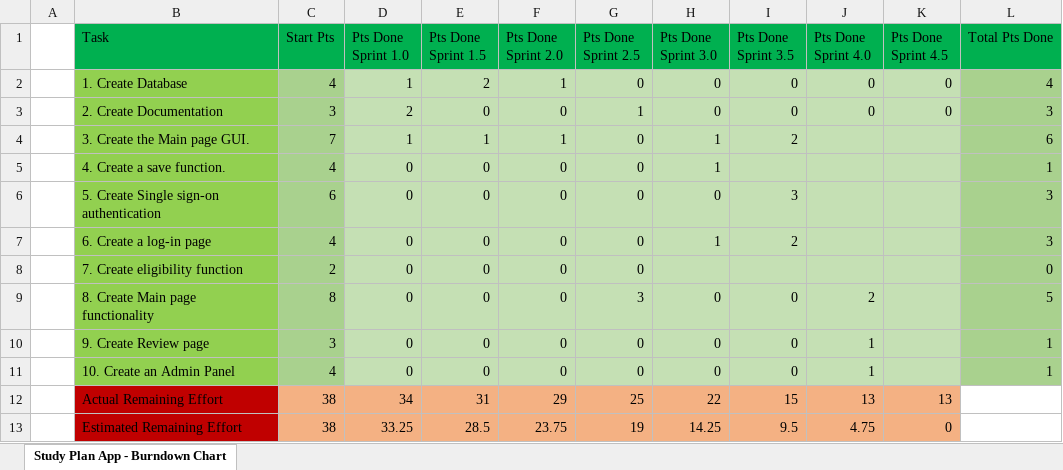
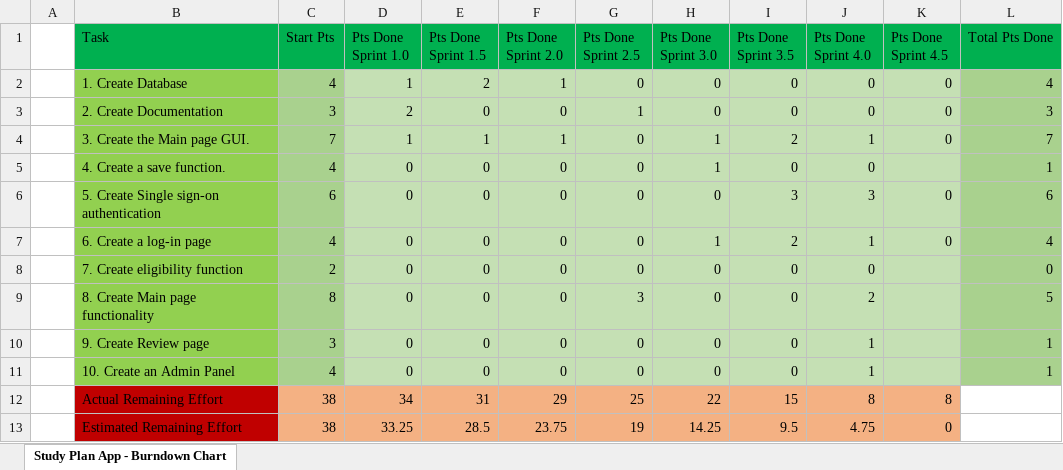
Before and after one commit to D202-Software-Process-Group-2/ScrumProject, an Excel workbook: Group 2 - Burndown Chart.xlsx, sheet Study Plan App - Burndown Chart, drawn as a sheet; values as stored, in another font and other column widths than the file's, no borders; charts and pictures not drawn; the diff names each change by its address in the sheet, - before the commit and + after, or states it on an @@ line.

Commit message:
Test

```diff
--- a/Group 2 - Burndown Chart.xlsx (sheet Study Plan App - Burndown Chart)
+++ b/Group 2 - Burndown Chart.xlsx (sheet Study Plan App - Burndown Chart)
-J4 (Pts Done Sprint 4.0): (empty)
+J4 (Pts Done Sprint 4.0): 1
-K4 (Pts Done Sprint 4.5): (empty)
+K4 (Pts Done Sprint 4.5): 0
-L4 (Total Pts Done): 6
+L4 (Total Pts Done): 7
-I5 (Pts Done Sprint 3.5): (empty)
+I5 (Pts Done Sprint 3.5): 0
-J5 (Pts Done Sprint 4.0): (empty)
+J5 (Pts Done Sprint 4.0): 0
-J6 (Pts Done Sprint 4.0): (empty)
+J6 (Pts Done Sprint 4.0): 3
-K6:K7 (Pts Done Sprint 4.5): (empty)
+K6:K7 (Pts Done Sprint 4.5): 0
-L6 (Total Pts Done): 3
+L6 (Total Pts Done): 6
-J7 (Pts Done Sprint 4.0): (empty)
+J7 (Pts Done Sprint 4.0): 1
-L7 (Total Pts Done): 3
+L7 (Total Pts Done): 4
-H8 (Pts Done Sprint 3.0): (empty)
+H8 (Pts Done Sprint 3.0): 0
-I8 (Pts Done Sprint 3.5): (empty)
+I8 (Pts Done Sprint 3.5): 0
-J8 (Pts Done Sprint 4.0): (empty)
+J8 (Pts Done Sprint 4.0): 0
-J12 (Pts Done Sprint 4.0): 13
+J12 (Pts Done Sprint 4.0): 8
-K12 (Pts Done Sprint 4.5): 13
+K12 (Pts Done Sprint 4.5): 8
```
Also changed, not shown: charts or pictures.
